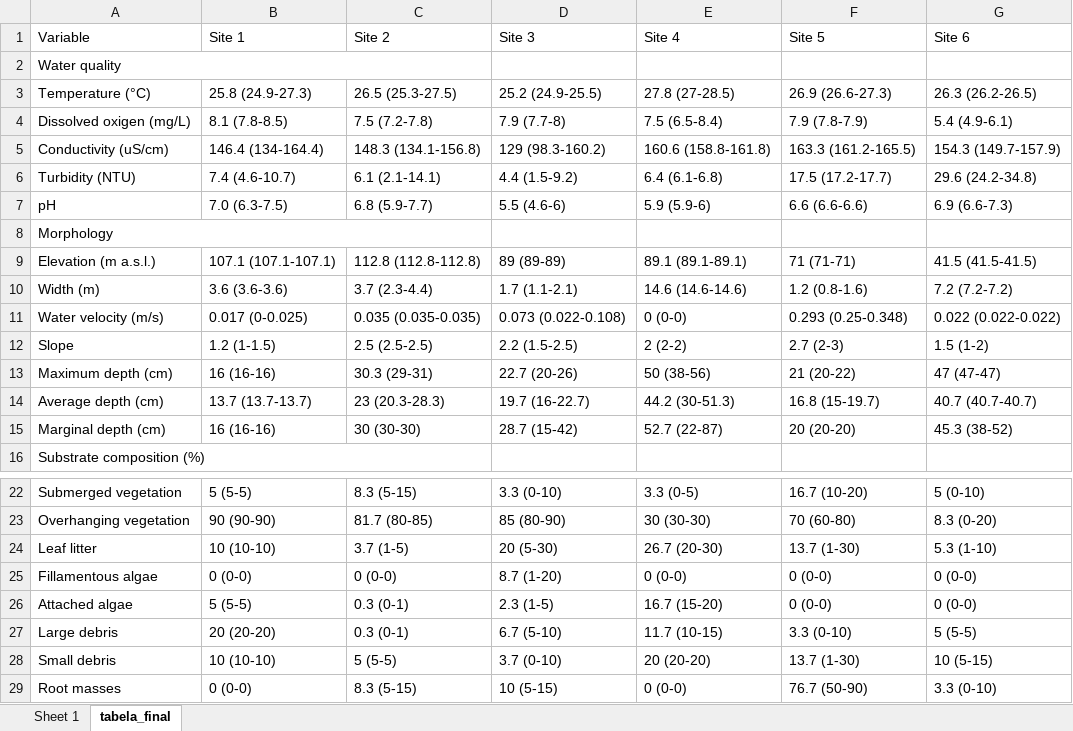
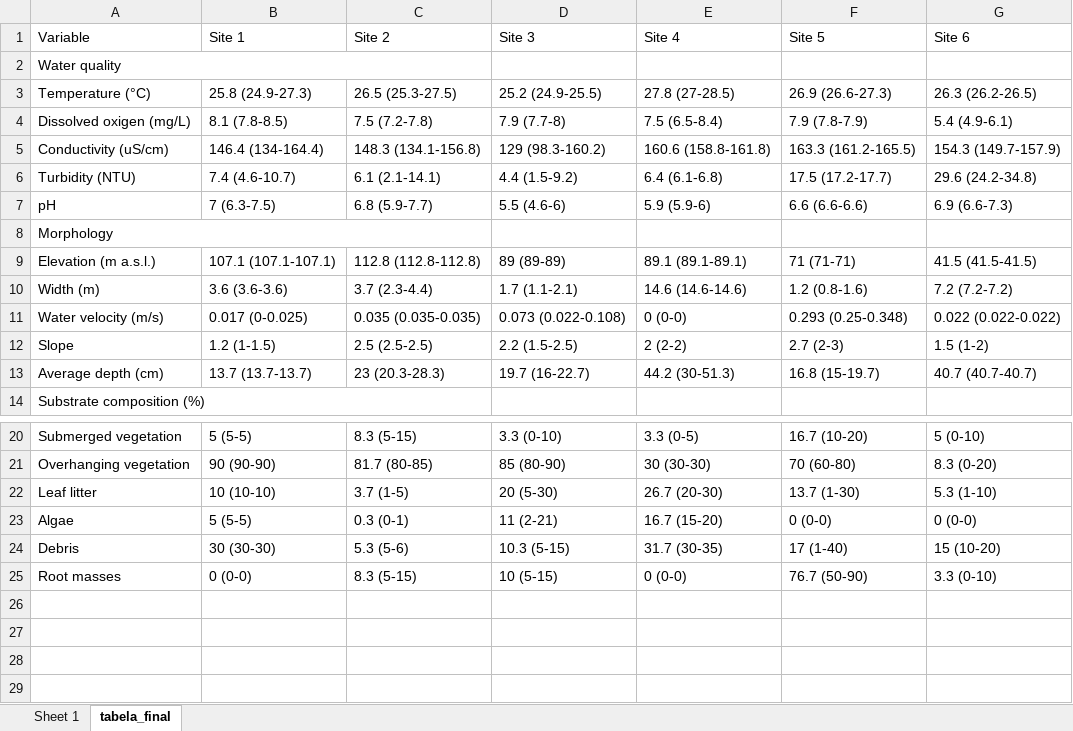
Before and after one commit to elviomedeiros/mxr23_Q, an Excel workbook: tabela de habitat.xlsx, sheet tabela_final, drawn as a sheet; only a part is shown, gaps mark what is left out; values as stored, in another font and other column widths than the file's, no borders; removed rows and columns are numbered as before the commit, all else as after; the diff names each change by its address in the sheet, - before the commit and + after, or states it on an @@ line.

Commit message:
May: ajuste da tabela

```diff
--- a/tabela de habitat.xlsx (sheet tabela_final)
+++ b/tabela de habitat.xlsx (sheet tabela_final)
-B7 (Site 1): 7.0 (6.3-7.5)
+B7 (Site 1): 7 (6.3-7.5)
-row 13: Maximum depth (cm) | 16 (16-16) | 30.3 (29-31) | 22.7 (20-26) | 50 (38-56) | 21 (20-22) | 47 (47-47)
-row 15: Marginal depth (cm) | 16 (16-16) | 30 (30-30) | 28.7 (15-42) | 52.7 (22-87) | 20 (20-20) | 45.3 (38-52)
-row 25: Fillamentous algae | 0 (0-0) | 0 (0-0) | 8.7 (1-20) | 0 (0-0) | 0 (0-0) | 0 (0-0)
-A23 (Variable): Attached algae
+A23 (Variable): Algae
-D23 (Site 3): 2.3 (1-5)
+D23 (Site 3): 11 (2-21)
-row 27: Large debris | 20 (20-20) | 0.3 (0-1) | 6.7 (5-10) | 11.7 (10-15) | 3.3 (0-10) | 5 (5-5)
-row 28: Small debris | 10 (10-10) | 5 (5-5) | 3.7 (0-10) | 20 (20-20) | 13.7 (1-30) | 10 (5-15)
+row 24: Debris | 30 (30-30) | 5.3 (5-6) | 10.3 (5-15) | 31.7 (30-35) | 17 (1-40) | 15 (10-20)
```
Also changed, not shown: sheet Sheet 1, 14 other files.
